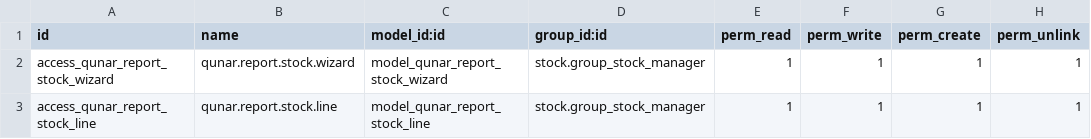
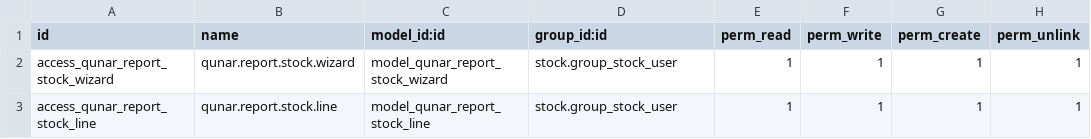
Before and after one commit to jellyfrank/os, a CSV file: qunar_stockreport/security/ir.model.access.csv, drawn as a sheet.

```diff
--- a/qunar_stockreport/security/ir.model.access.csv
+++ b/qunar_stockreport/security/ir.model.access.csv
@@ -1,3 +1,3 @@
 id,name,model_id:id,group_id:id,perm_read,perm_write,perm_create,perm_unlink
-access_qunar_report_stock_wizard,qunar.report.stock.wizard,model_qunar_report_stock_wizard,stock.group_stock_manager,1,1,1,1
-access_qunar_report_stock_line,qunar.report.stock.line,model_qunar_report_stock_line,stock.group_stock_manager,1,1,1,1
+access_qunar_report_stock_wizard,qunar.report.stock.wizard,model_qunar_report_stock_wizard,stock.group_stock_user,1,1,1,1
+access_qunar_report_stock_line,qunar.report.stock.line,model_qunar_report_stock_line,stock.group_stock_user,1,1,1,1
```
Also changed, not shown: 3 other files.
